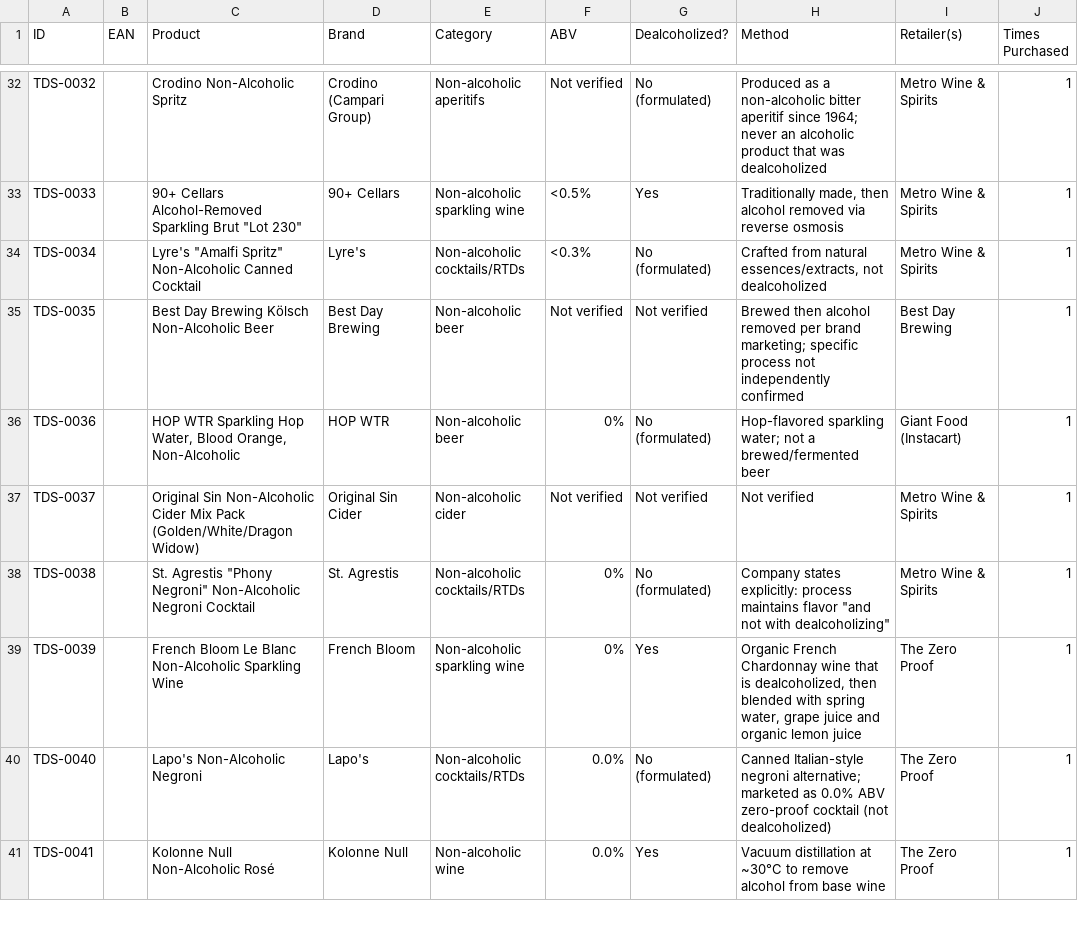
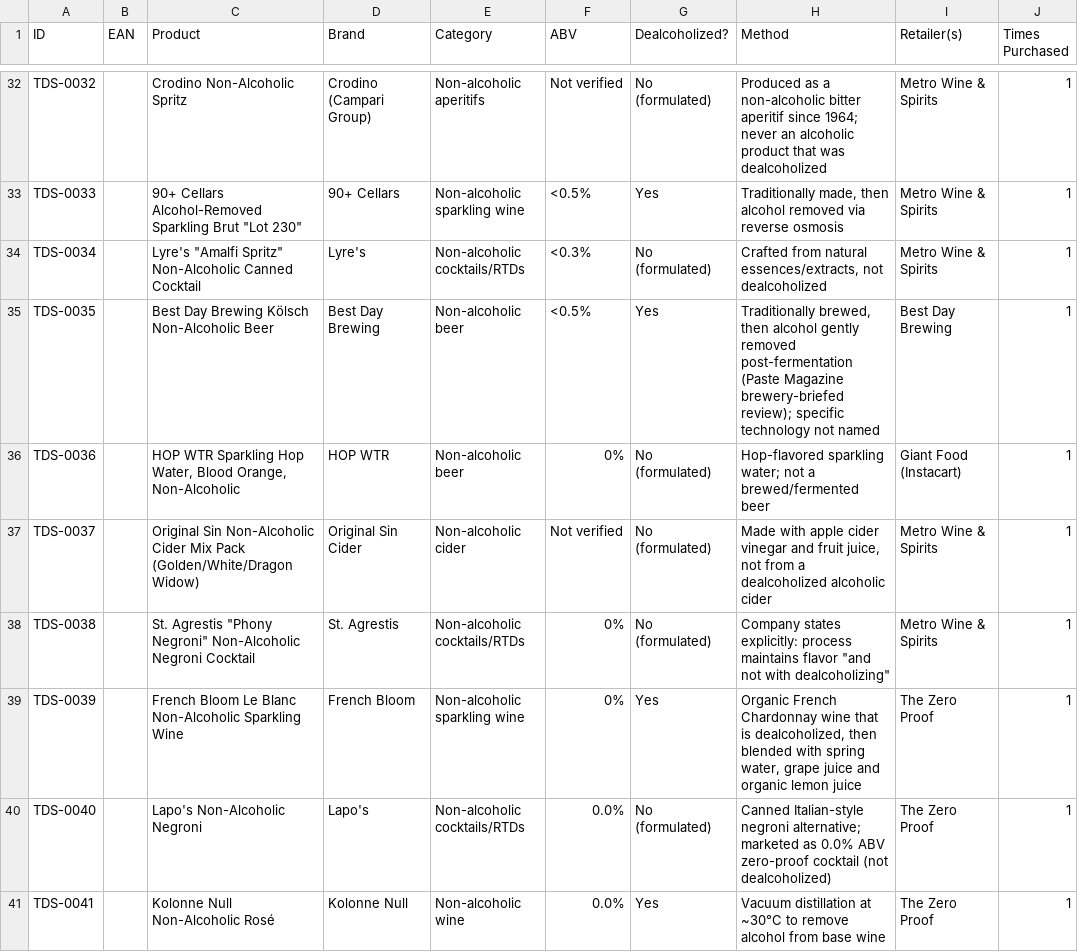
Before and after one commit to karlhillx/karlhill.com, a CSV file: clients/the-dry-standard/data/master-products.csv, drawn as a sheet; only a part is shown, gaps mark what is left out; the diff covers the shown part only; the diff names each change by its address in the sheet, - before the commit and + after, or states it on an @@ line.

Commit message:
Update dealcoholization claims and product details for multiple reviews
- Revised dealcoholized status for Athletic Brewing's Run Wild IPA and ESB, confirming both are built as NA from the start with no dealcoholization process.
- Updated dealcoholization notes for Halfway Crooks' Brevet IPA and Pilsner, clarifying the use of Chiber extract to halt alcohol production.
- Enhanced Zolo Zero Malbec Rosé details, specifying the proprietary dealcoholization method and grape juice addition.
- Adjusted product entries in the master products and CSV files to reflect accurate dealcoholization claims and methods.
- Ensured all changes align with the latest sourcing and validation standards.

```diff
--- a/clients/the-dry-standard/data/master-products.csv
+++ b/clients/the-dry-standard/data/master-products.csv
-F35 (ABV): Not verified
+F35 (ABV): <0.5%
-G35 (Dealcoholized?): Not verified
+G35 (Dealcoholized?): Yes
-H35 (Method): Brewed then alcohol removed per brand marketing; specific process not independently confirmed
+H35 (Method): Traditionally brewed, then alcohol gently removed post-fermentation (Paste Magazine brewery-briefed review); specific technology not named
-G37 (Dealcoholized?): Not verified
+G37 (Dealcoholized?): No (formulated)
-H37 (Method): Not verified
+H37 (Method): Made with apple cider vinegar and fruit juice, not from a dealcoholized alcoholic cider
```
Also changed, not shown: 81 edited cells elsewhere in this file, clients/the-dry-standard/data/products.csv, 6 other files.
